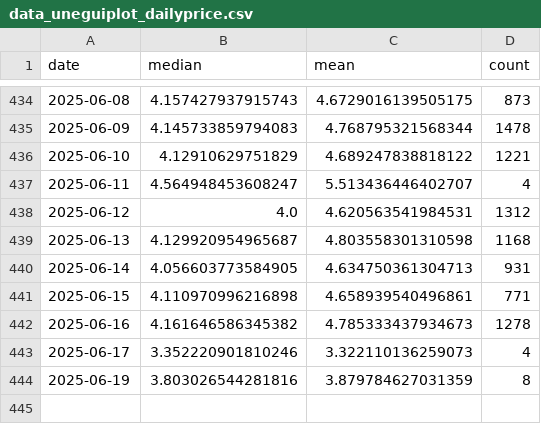
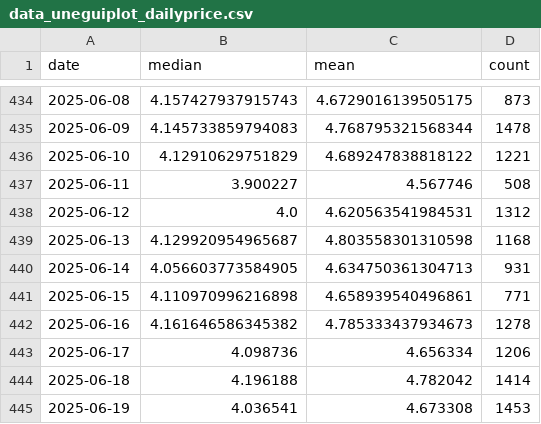
Before and after one commit to Sugarkhuu/barilga, a CSV file: data/data_uneguiplot_dailyprice.csv, drawn as a sheet; only a part is shown, gaps mark what is left out.

Commit message:
6.11 17 18 19

```diff
--- a/data/data_uneguiplot_dailyprice.csv
+++ b/data/data_uneguiplot_dailyprice.csv
@@ -436,3 +436,3 @@
 2025-06-10,4.12910629751829,4.689247838818122,1221
-2025-06-11,4.564948453608247,5.513436446402707,4
+2025-06-11,3.900227,4.567746,508
 2025-06-12,4.0,4.620563541984531,1312
@@ -442,3 +442,4 @@
 2025-06-16,4.161646586345382,4.785333437934673,1278
-2025-06-17,3.352220901810246,3.322110136259073,4
-2025-06-19,3.803026544281816,3.879784627031359,8
+2025-06-17,4.098736,4.656334,1206
+2025-06-18,4.196188,4.782042,1414
+2025-06-19,4.036541,4.673308,1453
```
